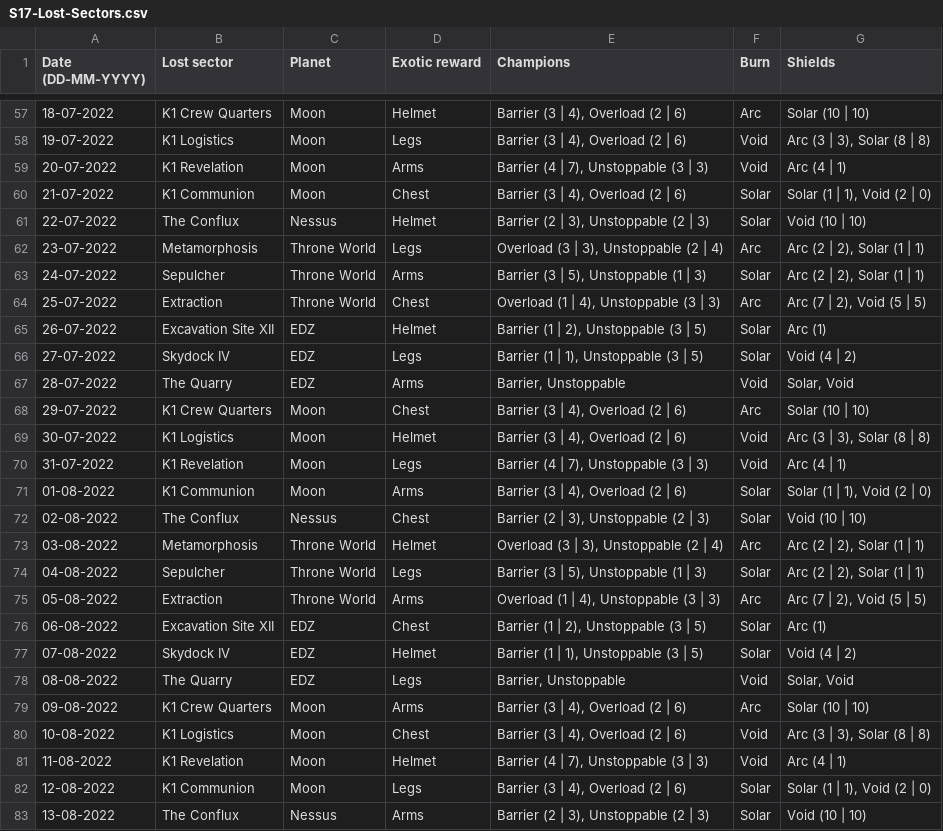
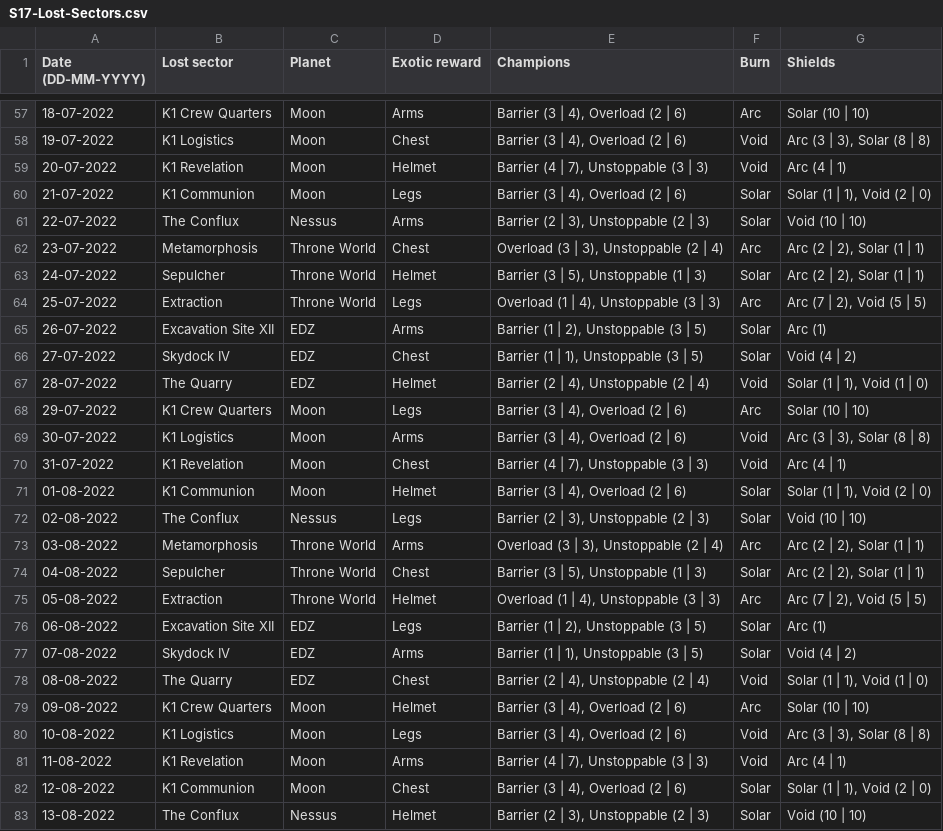
Before and after one commit to quiffboy/Destiny2-lost-sectors, a CSV file: S17-Lost-Sectors.csv, drawn as a sheet; only a part is shown, gaps mark what is left out; the diff covers the shown part only.

```diff
--- a/S17-Lost-Sectors.csv
+++ b/S17-Lost-Sectors.csv
@@ -57,27 +57,27 @@ Date (DD-MM-YYYY),Lost sector,Planet,Exotic reward,Champions,Burn,Shields
-18-07-2022,K1 Crew Quarters,Moon,Helmet,"Barrier (3 | 4), Overload (2 | 6)",Arc,Solar (10 | 10)
-19-07-2022,K1 Logistics,Moon,Legs,"Barrier (3 | 4), Overload (2 | 6)",Void,"Arc (3 | 3), Solar (8 | 8)"
-20-07-2022,K1 Revelation,Moon,Arms,"Barrier (4 | 7), Unstoppable (3 | 3)",Void,Arc (4 | 1)
-21-07-2022,K1 Communion,Moon,Chest,"Barrier (3 | 4), Overload (2 | 6)",Solar,"Solar (1 | 1), Void (2 | 0)"
-22-07-2022,The Conflux,Nessus,Helmet,"Barrier (2 | 3), Unstoppable (2 | 3)",Solar,Void (10 | 10)
-23-07-2022,Metamorphosis,Throne World,Legs,"Overload (3 | 3), Unstoppable (2 | 4)",Arc,"Arc (2 | 2), Solar (1 | 1)"
-24-07-2022,Sepulcher,Throne World,Arms,"Barrier (3 | 5), Unstoppable (1 | 3)",Solar,"Arc (2 | 2), Solar (1 | 1)"
-25-07-2022,Extraction,Throne World,Chest,"Overload (1 | 4), Unstoppable (3 | 3)",Arc,"Arc (7 | 2), Void (5 | 5)"
-26-07-2022,Excavation Site XII,EDZ,Helmet,"Barrier (1 | 2), Unstoppable (3 | 5)",Solar,Arc (1)
-27-07-2022,Skydock IV,EDZ,Legs,"Barrier (1 | 1), Unstoppable (3 | 5)",Solar,Void (4 | 2)
-28-07-2022,The Quarry,EDZ,Arms,"Barrier, Unstoppable",Void,"Solar, Void"
-29-07-2022,K1 Crew Quarters,Moon,Chest,"Barrier (3 | 4), Overload (2 | 6)",Arc,Solar (10 | 10)
-30-07-2022,K1 Logistics,Moon,Helmet,"Barrier (3 | 4), Overload (2 | 6)",Void,"Arc (3 | 3), Solar (8 | 8)"
-31-07-2022,K1 Revelation,Moon,Legs,"Barrier (4 | 7), Unstoppable (3 | 3)",Void,Arc (4 | 1)
-01-08-2022,K1 Communion,Moon,Arms,"Barrier (3 | 4), Overload (2 | 6)",Solar,"Solar (1 | 1), Void (2 | 0)"
-02-08-2022,The Conflux,Nessus,Chest,"Barrier (2 | 3), Unstoppable (2 | 3)",Solar,Void (10 | 10)
-03-08-2022,Metamorphosis,Throne World,Helmet,"Overload (3 | 3), Unstoppable (2 | 4)",Arc,"Arc (2 | 2), Solar (1 | 1)"
-04-08-2022,Sepulcher,Throne World,Legs,"Barrier (3 | 5), Unstoppable (1 | 3)",Solar,"Arc (2 | 2), Solar (1 | 1)"
-05-08-2022,Extraction,Throne World,Arms,"Overload (1 | 4), Unstoppable (3 | 3)",Arc,"Arc (7 | 2), Void (5 | 5)"
-06-08-2022,Excavation Site XII,EDZ,Chest,"Barrier (1 | 2), Unstoppable (3 | 5)",Solar,Arc (1)
-07-08-2022,Skydock IV,EDZ,Helmet,"Barrier (1 | 1), Unstoppable (3 | 5)",Solar,Void (4 | 2)
-08-08-2022,The Quarry,EDZ,Legs,"Barrier, Unstoppable",Void,"Solar, Void"
-09-08-2022,K1 Crew Quarters,Moon,Arms,"Barrier (3 | 4), Overload (2 | 6)",Arc,Solar (10 | 10)
-10-08-2022,K1 Logistics,Moon,Chest,"Barrier (3 | 4), Overload (2 | 6)",Void,"Arc (3 | 3), Solar (8 | 8)"
-11-08-2022,K1 Revelation,Moon,Helmet,"Barrier (4 | 7), Unstoppable (3 | 3)",Void,Arc (4 | 1)
-12-08-2022,K1 Communion,Moon,Legs,"Barrier (3 | 4), Overload (2 | 6)",Solar,"Solar (1 | 1), Void (2 | 0)"
-13-08-2022,The Conflux,Nessus,Arms,"Barrier (2 | 3), Unstoppable (2 | 3)",Solar,Void (10 | 10)
+18-07-2022,K1 Crew Quarters,Moon,Arms,"Barrier (3 | 4), Overload (2 | 6)",Arc,Solar (10 | 10)
+19-07-2022,K1 Logistics,Moon,Chest,"Barrier (3 | 4), Overload (2 | 6)",Void,"Arc (3 | 3), Solar (8 | 8)"
+20-07-2022,K1 Revelation,Moon,Helmet,"Barrier (4 | 7), Unstoppable (3 | 3)",Void,Arc (4 | 1)
+21-07-2022,K1 Communion,Moon,Legs,"Barrier (3 | 4), Overload (2 | 6)",Solar,"Solar (1 | 1), Void (2 | 0)"
+22-07-2022,The Conflux,Nessus,Arms,"Barrier (2 | 3), Unstoppable (2 | 3)",Solar,Void (10 | 10)
+23-07-2022,Metamorphosis,Throne World,Chest,"Overload (3 | 3), Unstoppable (2 | 4)",Arc,"Arc (2 | 2), Solar (1 | 1)"
+24-07-2022,Sepulcher,Throne World,Helmet,"Barrier (3 | 5), Unstoppable (1 | 3)",Solar,"Arc (2 | 2), Solar (1 | 1)"
+25-07-2022,Extraction,Throne World,Legs,"Overload (1 | 4), Unstoppable (3 | 3)",Arc,"Arc (7 | 2), Void (5 | 5)"
+26-07-2022,Excavation Site XII,EDZ,Arms,"Barrier (1 | 2), Unstoppable (3 | 5)",Solar,Arc (1)
+27-07-2022,Skydock IV,EDZ,Chest,"Barrier (1 | 1), Unstoppable (3 | 5)",Solar,Void (4 | 2)
+28-07-2022,The Quarry,EDZ,Helmet,"Barrier (2 | 4), Unstoppable (2 | 4)",Void,"Solar (1 | 1), Void (1 | 0)"
+29-07-2022,K1 Crew Quarters,Moon,Legs,"Barrier (3 | 4), Overload (2 | 6)",Arc,Solar (10 | 10)
+30-07-2022,K1 Logistics,Moon,Arms,"Barrier (3 | 4), Overload (2 | 6)",Void,"Arc (3 | 3), Solar (8 | 8)"
+31-07-2022,K1 Revelation,Moon,Chest,"Barrier (4 | 7), Unstoppable (3 | 3)",Void,Arc (4 | 1)
+01-08-2022,K1 Communion,Moon,Helmet,"Barrier (3 | 4), Overload (2 | 6)",Solar,"Solar (1 | 1), Void (2 | 0)"
+02-08-2022,The Conflux,Nessus,Legs,"Barrier (2 | 3), Unstoppable (2 | 3)",Solar,Void (10 | 10)
+03-08-2022,Metamorphosis,Throne World,Arms,"Overload (3 | 3), Unstoppable (2 | 4)",Arc,"Arc (2 | 2), Solar (1 | 1)"
+04-08-2022,Sepulcher,Throne World,Chest,"Barrier (3 | 5), Unstoppable (1 | 3)",Solar,"Arc (2 | 2), Solar (1 | 1)"
+05-08-2022,Extraction,Throne World,Helmet,"Overload (1 | 4), Unstoppable (3 | 3)",Arc,"Arc (7 | 2), Void (5 | 5)"
+06-08-2022,Excavation Site XII,EDZ,Legs,"Barrier (1 | 2), Unstoppable (3 | 5)",Solar,Arc (1)
+07-08-2022,Skydock IV,EDZ,Arms,"Barrier (1 | 1), Unstoppable (3 | 5)",Solar,Void (4 | 2)
+08-08-2022,The Quarry,EDZ,Chest,"Barrier (2 | 4), Unstoppable (2 | 4)",Void,"Solar (1 | 1), Void (1 | 0)"
+09-08-2022,K1 Crew Quarters,Moon,Helmet,"Barrier (3 | 4), Overload (2 | 6)",Arc,Solar (10 | 10)
+10-08-2022,K1 Logistics,Moon,Legs,"Barrier (3 | 4), Overload (2 | 6)",Void,"Arc (3 | 3), Solar (8 | 8)"
+11-08-2022,K1 Revelation,Moon,Arms,"Barrier (4 | 7), Unstoppable (3 | 3)",Void,Arc (4 | 1)
+12-08-2022,K1 Communion,Moon,Chest,"Barrier (3 | 4), Overload (2 | 6)",Solar,"Solar (1 | 1), Void (2 | 0)"
+13-08-2022,The Conflux,Nessus,Helmet,"Barrier (2 | 3), Unstoppable (2 | 3)",Solar,Void (10 | 10)
```
Also changed, not shown: 47 edited cells elsewhere in this file.
